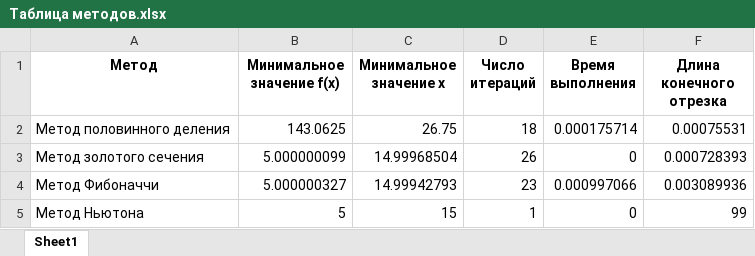
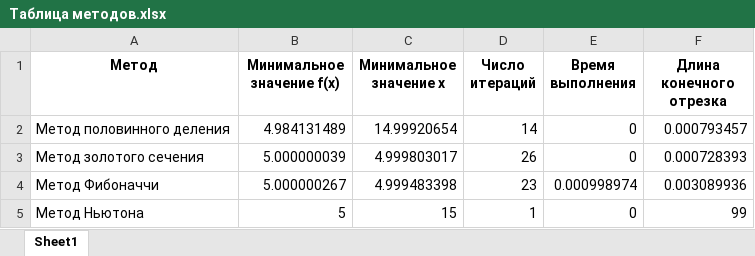
Before and after one commit to nesladka/vyshmat, an Excel workbook: pz/pz3-4/Таблица методов.xlsx, sheet Sheet1, drawn as a sheet; values as stored, in another font and other column widths than the file's, no borders; the diff names each change by its address in the sheet, - before the commit and + after, or states it on an @@ line.

```diff
--- a/pz/pz3-4/Таблица методов.xlsx (sheet Sheet1)
+++ b/pz/pz3-4/Таблица методов.xlsx (sheet Sheet1)
-B2 (Минимальное значение f(x)): 143.0625
+B2 (Минимальное значение f(x)): 4.984131489
-C2 (Минимальное значение x): 26.75
+C2 (Минимальное значение x): 14.99920654
-D2 (Число итераций): 18
+D2 (Число итераций): 14
-E2 (Время выполнения): 0.000175714
+E2 (Время выполнения): 0
-F2 (Длина конечного отрезка): 0.00075531
+F2 (Длина конечного отрезка): 0.000793457
-B3 (Минимальное значение f(x)): 5.000000099
+B3 (Минимальное значение f(x)): 5.000000039
-C3 (Минимальное значение x): 14.99968504
+C3 (Минимальное значение x): 4.999803017
-B4 (Минимальное значение f(x)): 5.000000327
+B4 (Минимальное значение f(x)): 5.000000267
-C4 (Минимальное значение x): 14.99942793
+C4 (Минимальное значение x): 4.999483398
-E4 (Время выполнения): 0.000997066
+E4 (Время выполнения): 0.000998974
```
Also changed, not shown: 2 other files.
